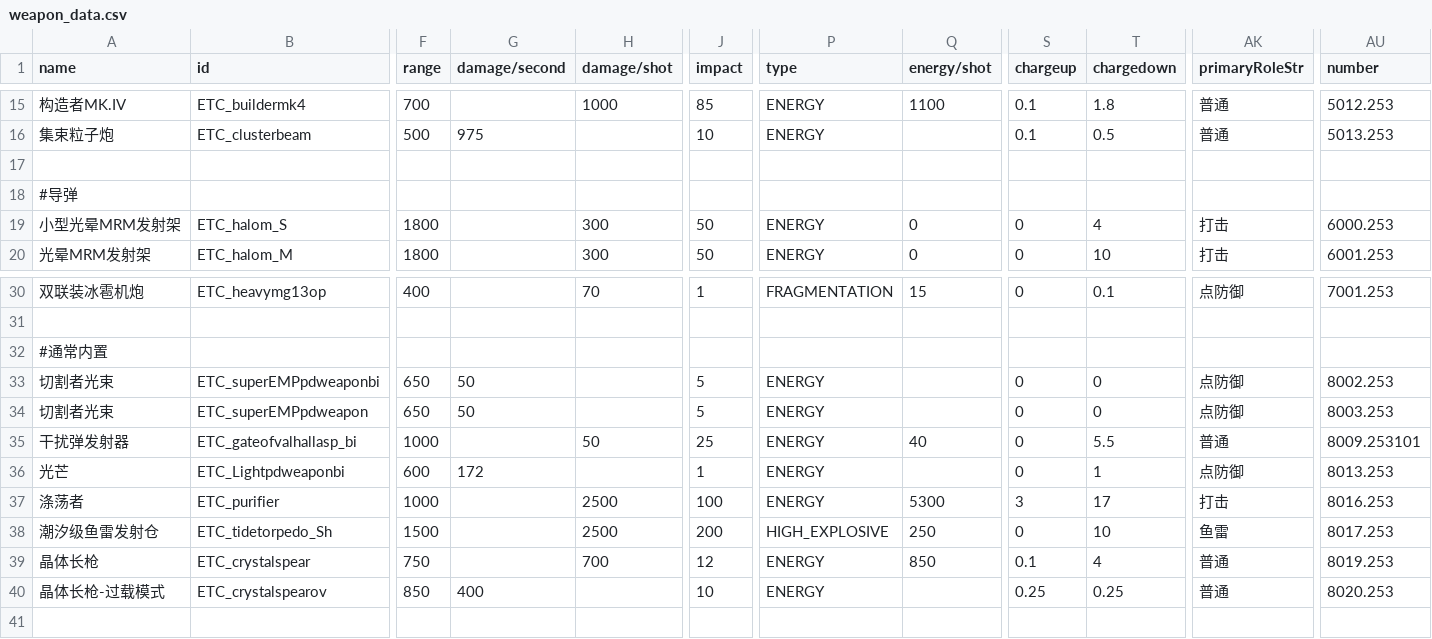
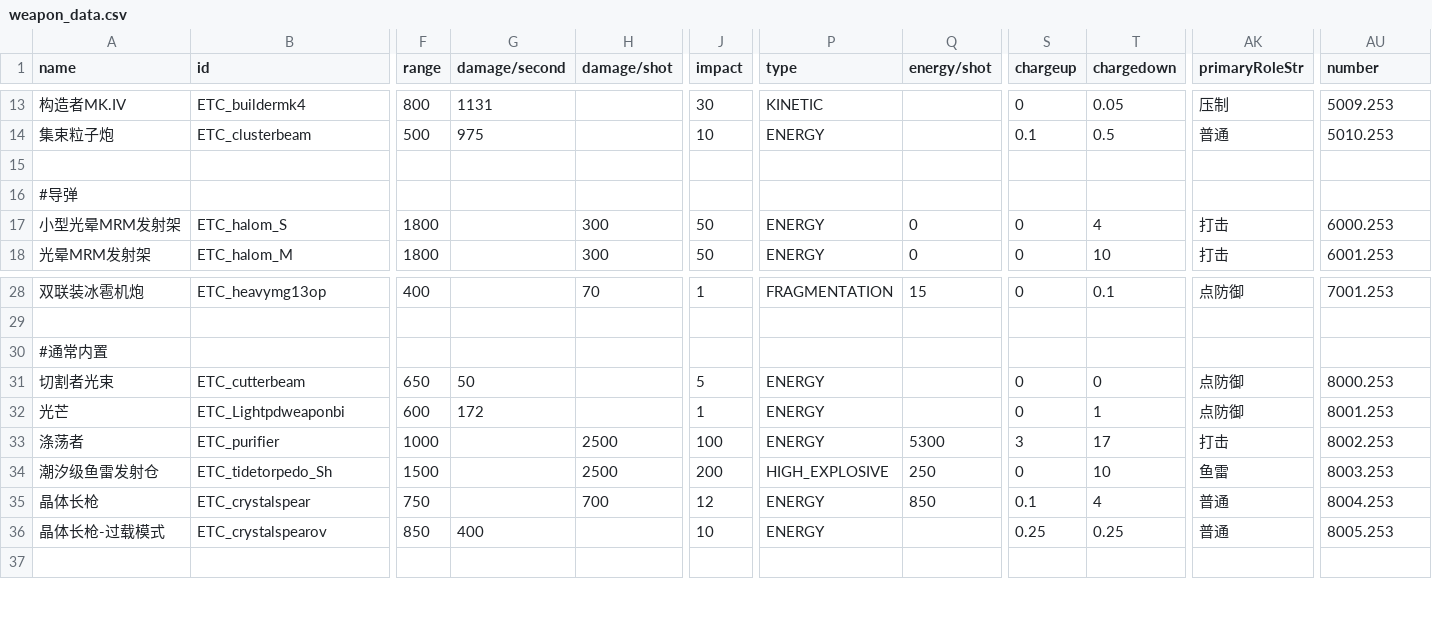
Before and after one commit to Mayoerumono/Erexeus-Tech-Complex, a CSV file: data/weapons/weapon_data.csv, drawn as a sheet; only a part is shown, gaps mark what is left out; removed rows and columns are numbered as before the commit, all else as after; rows hold the shown columns only; the diff covers the shown part only; the diff names each change by its address in the sheet, - before the commit and + after, or states it on an @@ line.

```diff
--- a/data/weapons/weapon_data.csv
+++ b/data/weapons/weapon_data.csv
-F13 (range): 700
+F13 (range): 800
-G13 (damage/second): (empty)
+G13 (damage/second): 1131
-H13 (damage/shot): 1000
+H13 (damage/shot): (empty)
-J13 (impact): 85
+J13 (impact): 30
-P13 (type): ENERGY
+P13 (type): KINETIC
-Q13 (energy/shot): 1100
+Q13 (energy/shot): (empty)
-S13 (chargeup): 0.1
+S13 (chargeup): 0
-T13 (chargedown): 1.8
+T13 (chargedown): 0.05
-AK13 (primaryRoleStr): 普通
+AK13 (primaryRoleStr): 压制
-AU13 (number): 5012.253
+AU13 (number): 5009.253
-AU14 (number): 5013.253
+AU14 (number): 5010.253
-row 33: 切割者光束 | ETC_superEMPpdweaponbi | 650 | 50 |  | 5 | ENERGY |  | 0 | 0 | 点防御 | 8002.253
-B31 (id): ETC_superEMPpdweapon
+B31 (id): ETC_cutterbeam
-AU31 (number): 8003.253
+AU31 (number): 8000.253
-row 35: 干扰弹发射器 | ETC_gateofvalhallasp_bi | 1000 |  | 50 | 25 | ENERGY | 40 | 0 | 5.5 | 普通 | 8009.253101
-AU32 (number): 8013.253
+AU32 (number): 8001.253
-AU33 (number): 8016.253
+AU33 (number): 8002.253
-AU34 (number): 8017.253
+AU34 (number): 8003.253
-AU35 (number): 8019.253
+AU35 (number): 8004.253
-AU36 (number): 8020.253
+AU36 (number): 8005.253
```
Also changed, not shown: 3 removed rows and 59 edited cells elsewhere in this file, 5 other files.
